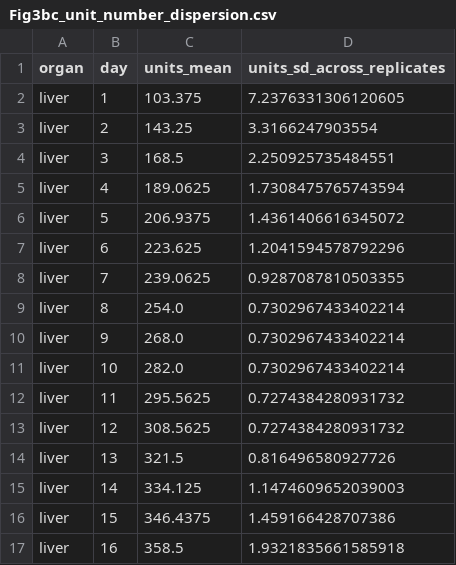
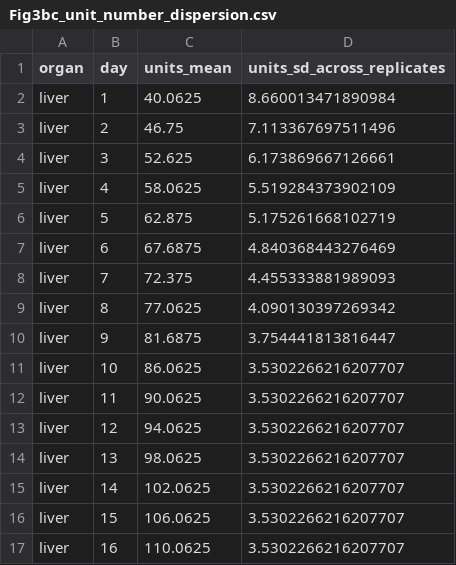
Before and after one commit to Danpc11/Ogrow, a CSV file: source_data/Fig3bc_unit_number_dispersion.csv, drawn as a sheet; only a part is shown; the diff covers the shown part only.

```diff
--- a/source_data/Fig3bc_unit_number_dispersion.csv
+++ b/source_data/Fig3bc_unit_number_dispersion.csv
@@ -1,17 +1,17 @@
 organ,day,units_mean,units_sd_across_replicates
-liver,1,103.375,7.2376331306120605
-liver,2,143.25,3.3166247903554
-liver,3,168.5,2.250925735484551
-liver,4,189.0625,1.7308475765743594
-liver,5,206.9375,1.4361406616345072
-liver,6,223.625,1.2041594578792296
-liver,7,239.0625,0.9287087810503355
-liver,8,254.0,0.7302967433402214
-liver,9,268.0,0.7302967433402214
-liver,10,282.0,0.7302967433402214
-liver,11,295.5625,0.7274384280931732
-liver,12,308.5625,0.7274384280931732
-liver,13,321.5,0.816496580927726
-liver,14,334.125,1.1474609652039003
-liver,15,346.4375,1.459166428707386
-liver,16,358.5,1.9321835661585918
+liver,1,40.0625,8.660013471890984
+liver,2,46.75,7.113367697511496
+liver,3,52.625,6.173869667126661
+liver,4,58.0625,5.519284373902109
+liver,5,62.875,5.175261668102719
+liver,6,67.6875,4.840368443276469
+liver,7,72.375,4.455333881989093
+liver,8,77.0625,4.090130397269342
+liver,9,81.6875,3.754441813816447
+liver,10,86.0625,3.5302266216207707
+liver,11,90.0625,3.5302266216207707
+liver,12,94.0625,3.5302266216207707
+liver,13,98.0625,3.5302266216207707
+liver,14,102.0625,3.5302266216207707
+liver,15,106.0625,3.5302266216207707
+liver,16,110.0625,3.5302266216207707
```
Also changed, not shown: 108 edited cells elsewhere in this file, source_data/Fig2efgh_growth_trajectories.csv, source_data/Fig3ef_parameter_disorder_sweep.csv, 15 other files.
